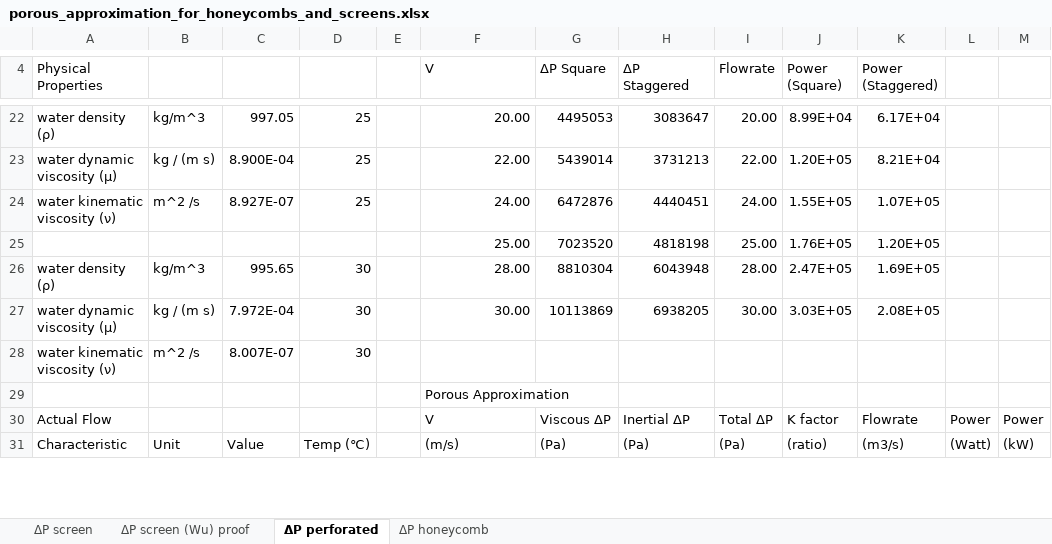
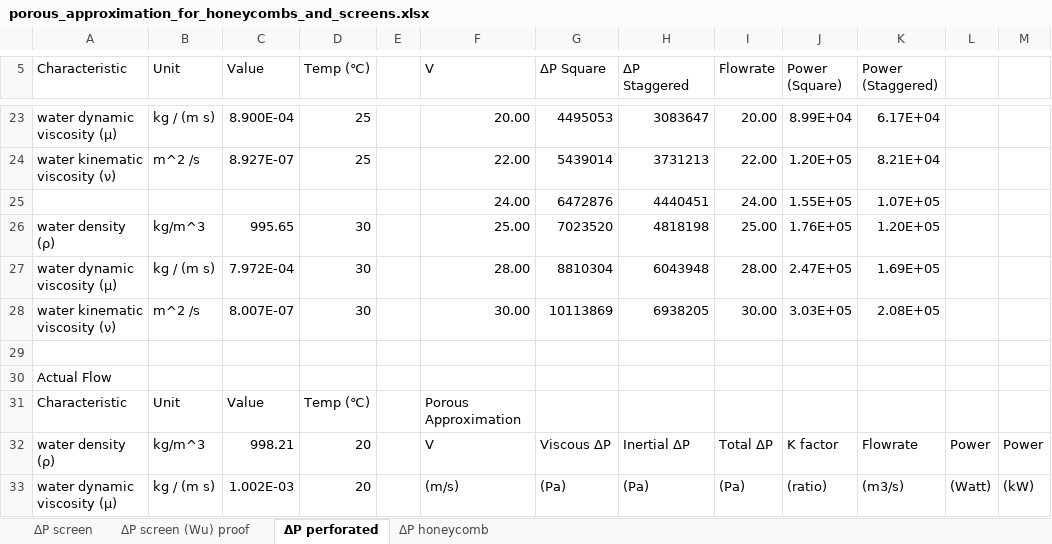
Before and after one commit to hohenhau/FoamCommander, an Excel workbook: etc/porous_approximation_for_honeycombs_and_screens.xlsx, sheet ΔP perforated, drawn as a sheet; only a part is shown, gaps mark what is left out; values as stored, in another font and other column widths than the file's, no cell formats; charts and pictures not drawn; removed rows and columns are numbered as before the commit, all else as after; the diff covers the shown part only; the diff names each change by its address in the sheet, - before the commit and + after, or states it on an @@ line.

```diff
--- a/etc/porous_approximation_for_honeycombs_and_screens.xlsx (sheet ΔP perforated)
+++ b/etc/porous_approximation_for_honeycombs_and_screens.xlsx (sheet ΔP perforated)
-A5: Physical Properties
+A5: Characteristic
-B5: (empty)
+B5: Unit
-C5: (empty)
+C5: Value
-D5: (empty)
+D5: Temp (℃)
-A23 (Characteristic): water density (ρ)
+A23 (Characteristic): water dynamic viscosity (μ)
-B23 (Unit): kg/m^3
+B23 (Unit): kg / (m s)
-C23 (Value): 997.05
+C23 (Value): 8.900E-04
-A24 (Characteristic): water dynamic viscosity (μ)
+A24 (Characteristic): water kinematic viscosity (ν)
-B24 (Unit): kg / (m s)
+B24 (Unit): m^2 /s
-C24 (Value): 8.900E-04
+C24 (Value): 8.927E-07
-A25 (Characteristic): water kinematic viscosity (ν)
+A25 (Characteristic): (empty)
-B25 (Unit): m^2 /s
+B25 (Unit): (empty)
-C25 (Value): 8.927E-07
+C25 (Value): (empty)
-D25 (Temp (℃)): 25
+D25 (Temp (℃)): (empty)
-A26 (Characteristic): (empty)
+A26 (Characteristic): water density (ρ)
-B26 (Unit): (empty)
+B26 (Unit): kg/m^3
-C26 (Value): (empty)
+C26 (Value): 995.65
-D26 (Temp (℃)): (empty)
+D26 (Temp (℃)): 30
-A27 (Characteristic): water density (ρ)
+A27 (Characteristic): water dynamic viscosity (μ)
-B27 (Unit): kg/m^3
+B27 (Unit): kg / (m s)
-C27 (Value): 995.65
+C27 (Value): 7.972E-04
-A28 (Characteristic): water dynamic viscosity (μ)
+A28 (Characteristic): water kinematic viscosity (ν)
-B28 (Unit): kg / (m s)
+B28 (Unit): m^2 /s
-C28 (Value): 7.972E-04
+C28 (Value): 8.007E-07
-row 29: water kinematic viscosity (ν) | m^2 /s | 8.007E-07 | 30
+row 29: (empty)
-row 29:  |  |  |  |  | Porous Approximation
+row 30: Actual Flow
+row 31: Characteristic | Unit | Value | Temp (℃) |  | Porous Approximation
-A32 (Characteristic): Actual Flow
+A32 (Characteristic): water density (ρ)
-B32 (Unit): (empty)
+B32 (Unit): kg/m^3
-C32 (Value): (empty)
+C32 (Value): 998.21
-D32 (Temp (℃)): (empty)
+D32 (Temp (℃)): 20
-A33 (Characteristic): Characteristic
+A33 (Characteristic): water dynamic viscosity (μ)
-B33 (Unit): Unit
+B33 (Unit): kg / (m s)
-C33 (Value): Value
+C33 (Value): 1.002E-03
-D33 (Temp (℃)): Temp (℃)
+D33 (Temp (℃)): 20
```
Also changed, not shown: 1 added row, 1 removed row and 123 edited cells elsewhere in this sheet, sheet ΔP screen, sheet ΔP honeycomb, cell formats, formulas that keep their value, charts or pictures.
